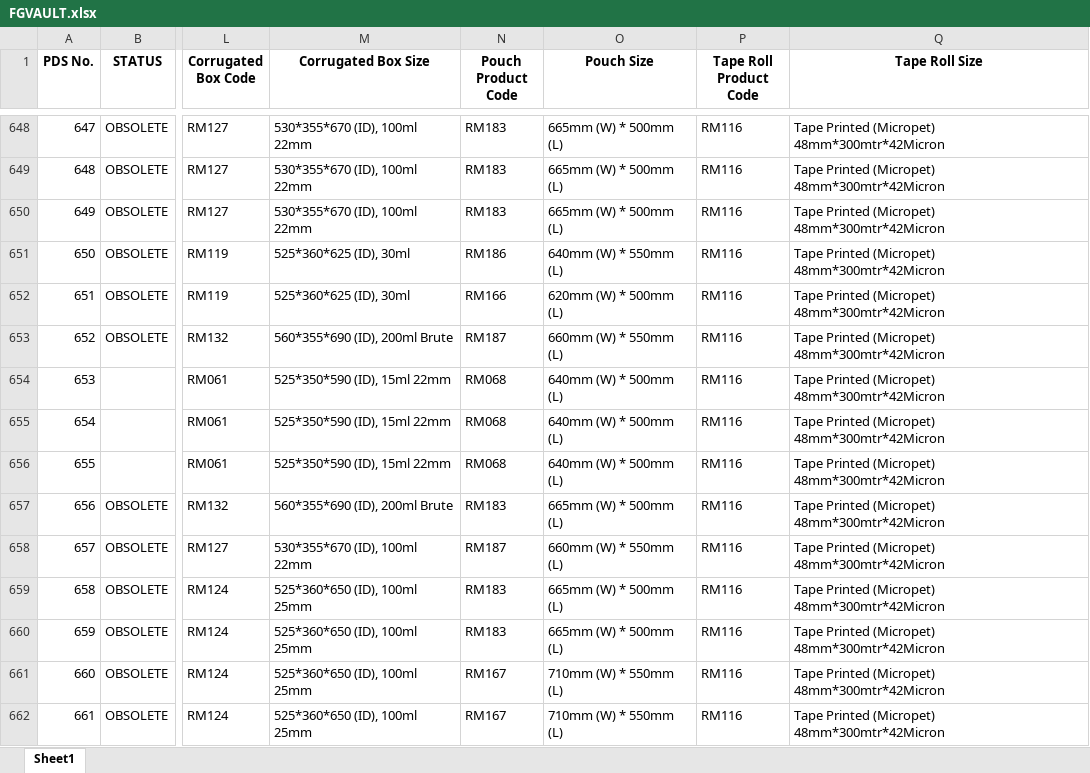
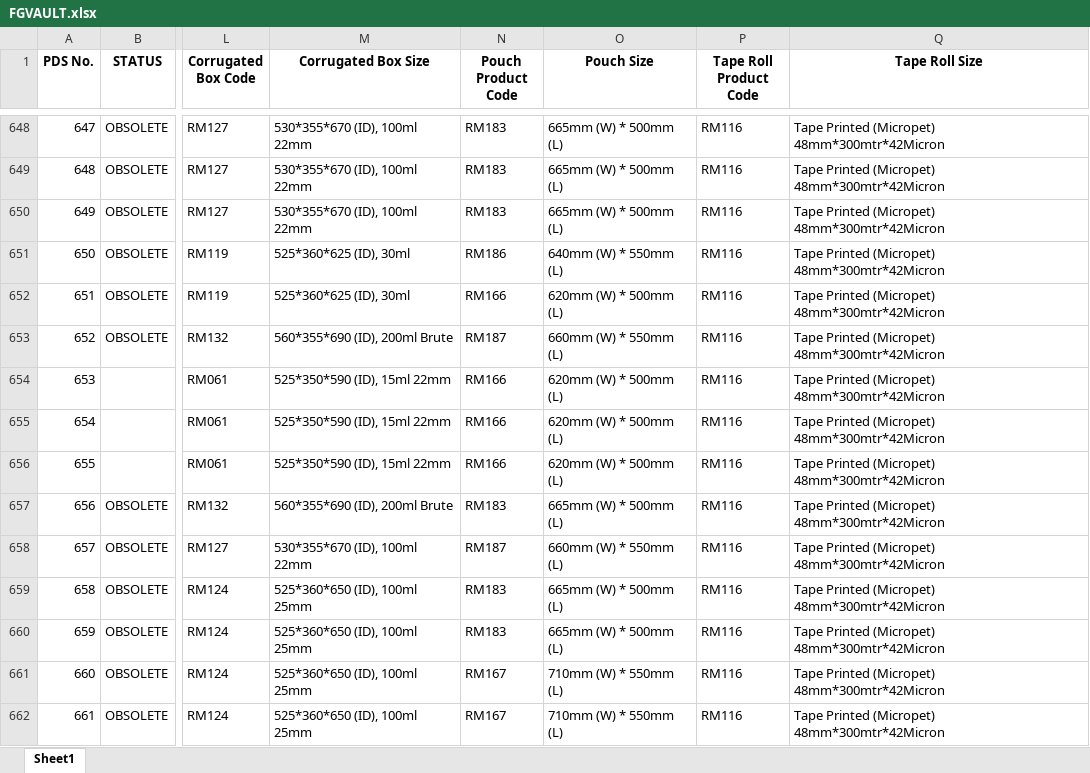
Before and after one commit to TeeJayDotCom/FG-Vault, an Excel workbook: FGVAULT.xlsx, sheet Sheet1, drawn as a sheet; only a part is shown, gaps mark what is left out; values as stored, in another font and other column widths than the file's, no borders; table styles not drawn; the diff names each change by its address in the sheet, - before the commit and + after, or states it on an @@ line.

Commit message:
Add files via upload

```diff
--- a/FGVAULT.xlsx (sheet Sheet1)
+++ b/FGVAULT.xlsx (sheet Sheet1)
-N654:N656 (Pouch Product Code): RM068
+N654:N656 (Pouch Product Code): RM166
-O654:O656 (Pouch Size): 640mm (W) * 500mm (L)
+O654:O656 (Pouch Size): 620mm (W) * 500mm (L)
```
